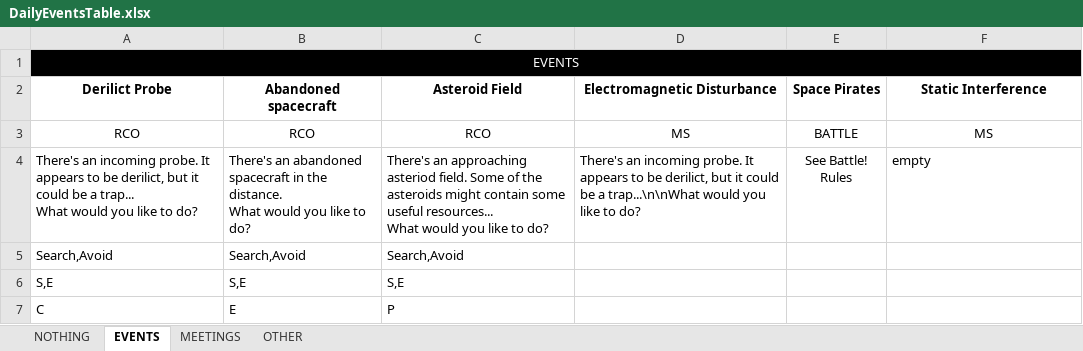
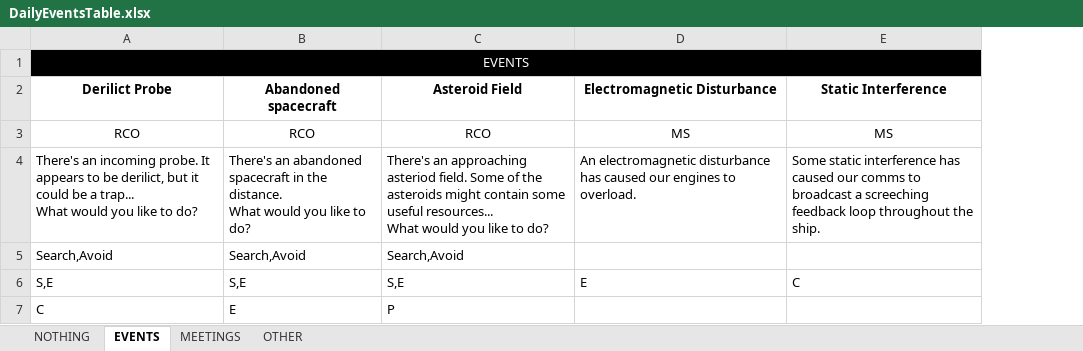
Before and after one commit to bdc4/py-files, an Excel workbook: mtproto/src/main/data/DailyEventsTable.xlsx, sheet EVENTS, drawn as a sheet; values as stored, in another font and other column widths than the file's, no borders; charts and pictures and conditional formats not drawn; removed rows and columns are numbered as before the commit, all else as after; the diff names each change by its address in the sheet, - before the commit and + after, or states it on an @@ line.

Commit message:
Added all events but battle.

```diff
--- a/mtproto/src/main/data/DailyEventsTable.xlsx (sheet EVENTS)
+++ b/mtproto/src/main/data/DailyEventsTable.xlsx (sheet EVENTS)
-column E (Space Pirates), rows 3-4: BATTLE | See Battle! Rules
-D4 (Electromagnetic Disturbance): There's an incoming probe. It appears to be derilict, but it could be a trap...\n\nWhat would you like to do?
+D4 (Electromagnetic Disturbance): An electromagnetic disturbance has caused our engines to overload.
-E4 (Static Interference): empty
+E4 (Static Interference): Some static interference has caused our comms to broadcast a screeching feedback loop throughout the ship.
-D6 (Electromagnetic Disturbance): (empty)
+D6 (Electromagnetic Disturbance): E
-E6 (Static Interference): (empty)
+E6 (Static Interference): C
```
Also changed, not shown: sheet OTHER, sheet MEETINGS, sheet NOTHING, charts or pictures, 2 other files.
